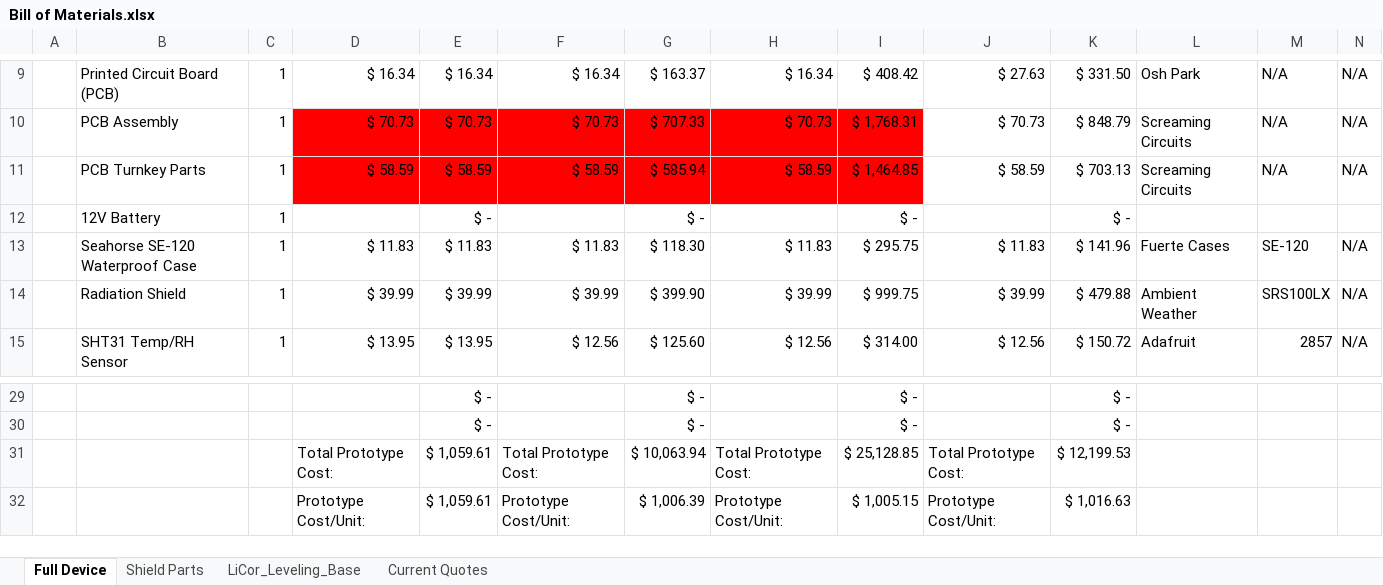
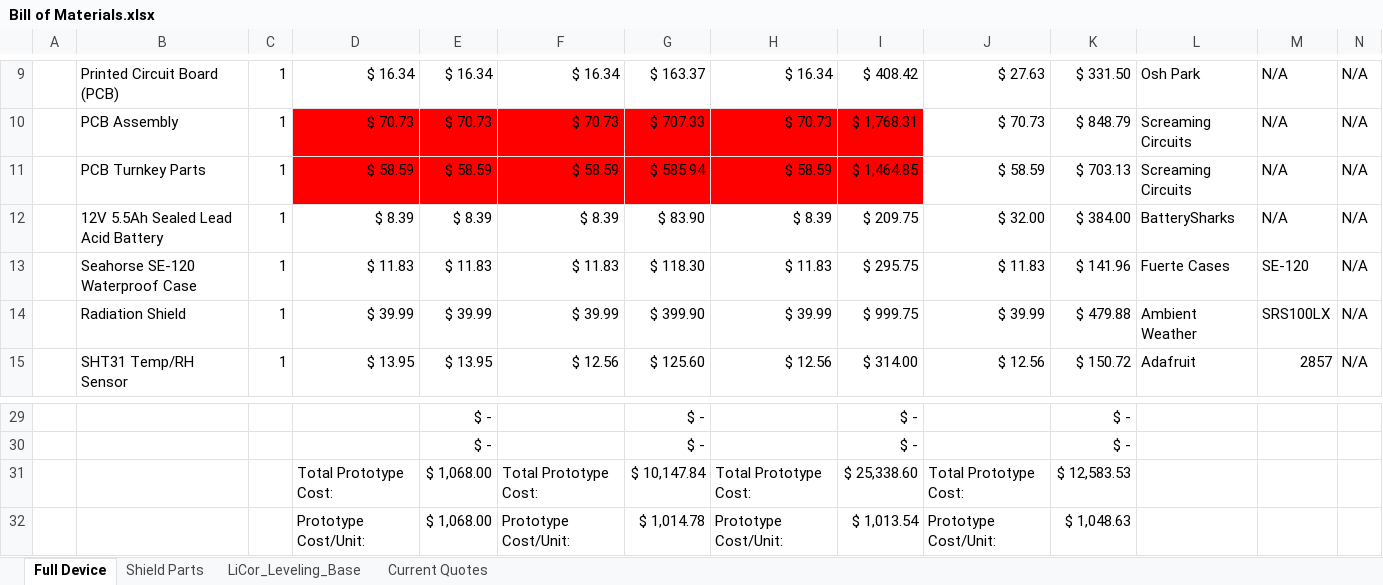
Before and after one commit to madvoid/LEMSv2, an Excel workbook: Hardware Information/Bill of Materials.xlsx, sheet Full Device, drawn as a sheet; only a part is shown, gaps mark what is left out; values as stored, in another font and other column widths than the file's, no borders; removed rows and columns are numbered as before the commit, all else as after; rows hold the shown columns only; the diff names each change by its address in the sheet, - before the commit and + after, or states it on an @@ line.

Commit message:
Minor changes and added simple matlab data viewing script

```diff
--- a/Hardware Information/Bill of Materials.xlsx (sheet Full Device)
+++ b/Hardware Information/Bill of Materials.xlsx (sheet Full Device)
-row 12:  | 12V Battery | 1 |  | $ - |  | $ - |  | $ - |  | $ -
+row 12:  | 12V 5.5Ah Sealed Lead Acid Battery | 1 | $ 8.39 | $ 8.39 | $ 8.39 | $ 83.90 | $ 8.39 | $ 209.75 | $ 32.00 | $ 384.00 | BatterySharks | N/A | N/A
-E31:E32: $ 1,059.61
+E31:E32: $ 1,068.00
-G31: $ 10,063.94
+G31: $ 10,147.84
-I31: $ 25,128.85
+I31: $ 25,338.60
-K31: $ 12,199.53
+K31: $ 12,583.53
-G32: $ 1,006.39
+G32: $ 1,014.78
-I32: $ 1,005.15
+I32: $ 1,013.54
-K32: $ 1,016.63
+K32: $ 1,048.63
```
Also changed, not shown: 5 other files.
